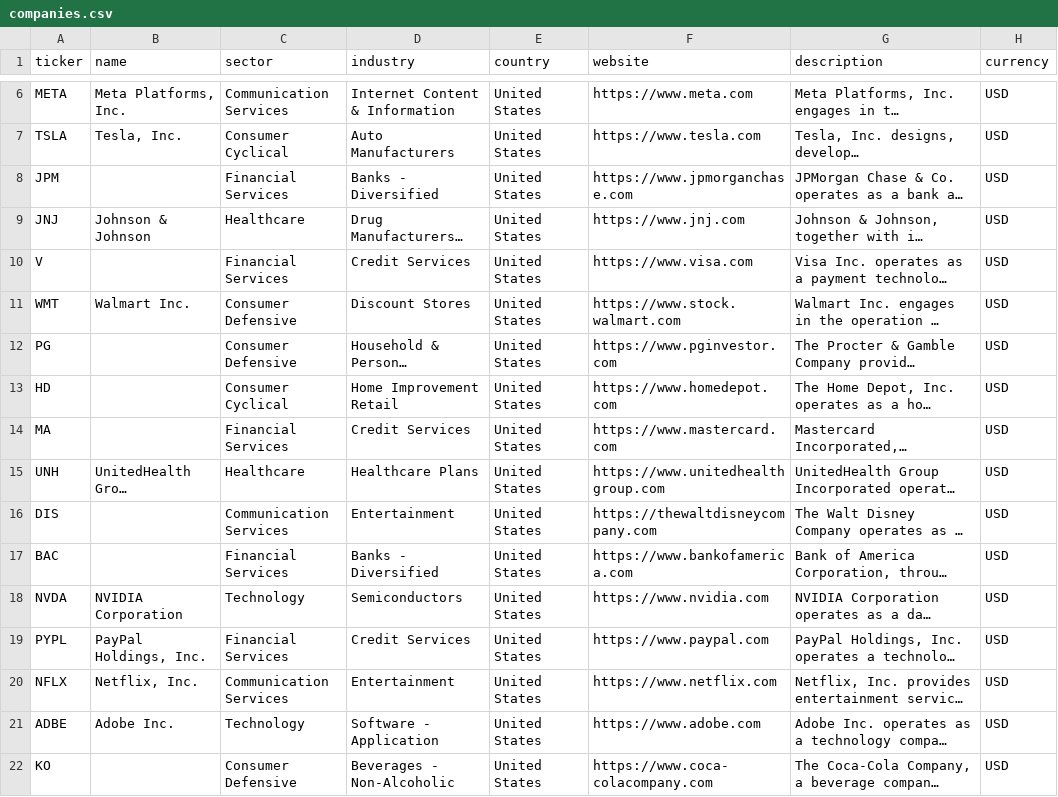
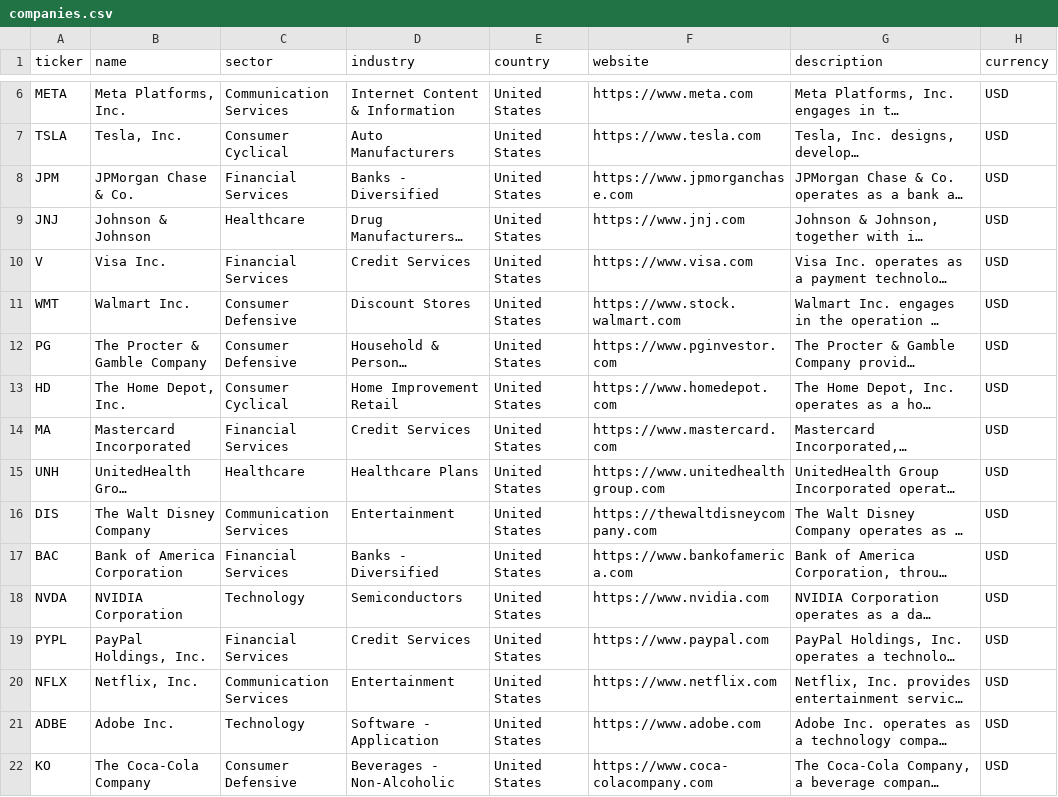
Before and after one commit to laihoangson/financial-analytic, a CSV file: data/cleaned/companies.csv, drawn as a sheet; only a part is shown, gaps mark what is left out; long unchanged cells end in …; the diff names each change by its address in the sheet, - before the commit and + after, or states it on an @@ line.

```diff
--- a/data/cleaned/companies.csv
+++ b/data/cleaned/companies.csv
-B8 (name): (empty)
+B8 (name): JPMorgan Chase & Co.
-B10 (name): (empty)
+B10 (name): Visa Inc.
-B12 (name): (empty)
+B12 (name): The Procter & Gamble Company
-B13 (name): (empty)
+B13 (name): The Home Depot, Inc.
-B14 (name): (empty)
+B14 (name): Mastercard Incorporated
-B16 (name): (empty)
+B16 (name): The Walt Disney Company
-B17 (name): (empty)
+B17 (name): Bank of America Corporation
-B22 (name): (empty)
+B22 (name): The Coca-Cola Company
```
Also changed, not shown: data/cleaned/financial_statements.csv, data/raw/raw_companies.csv, 6 other files.
